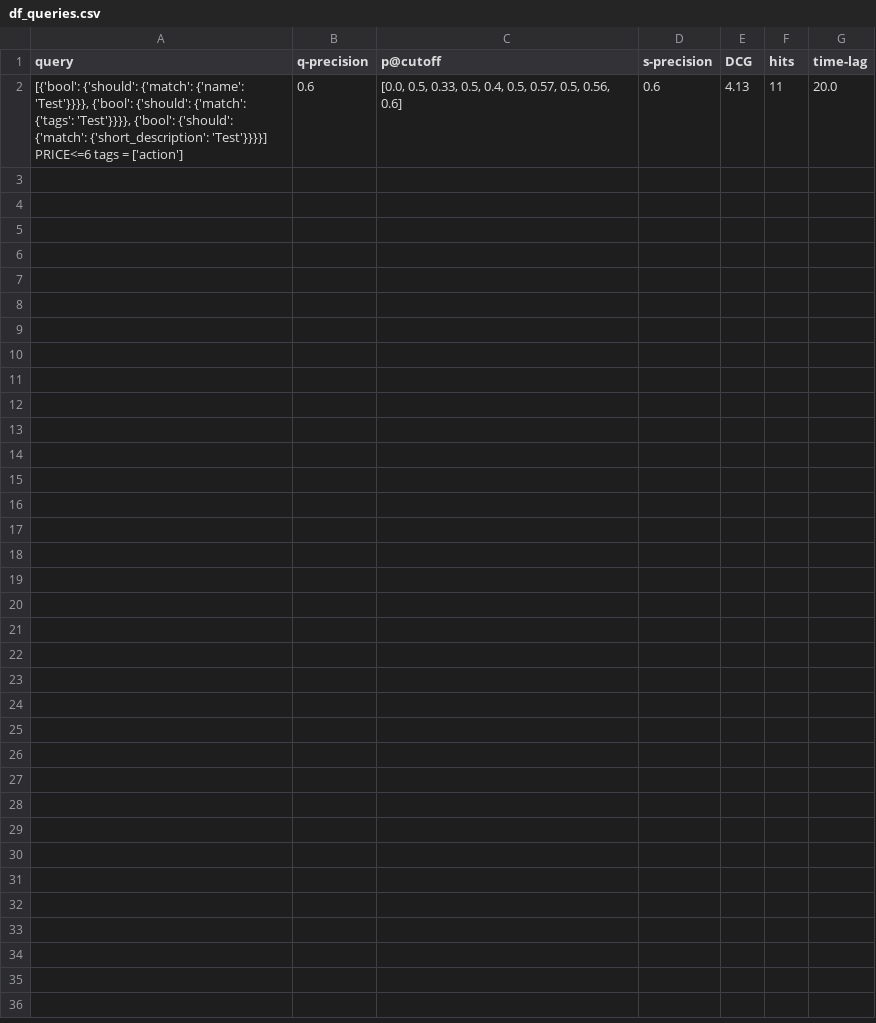
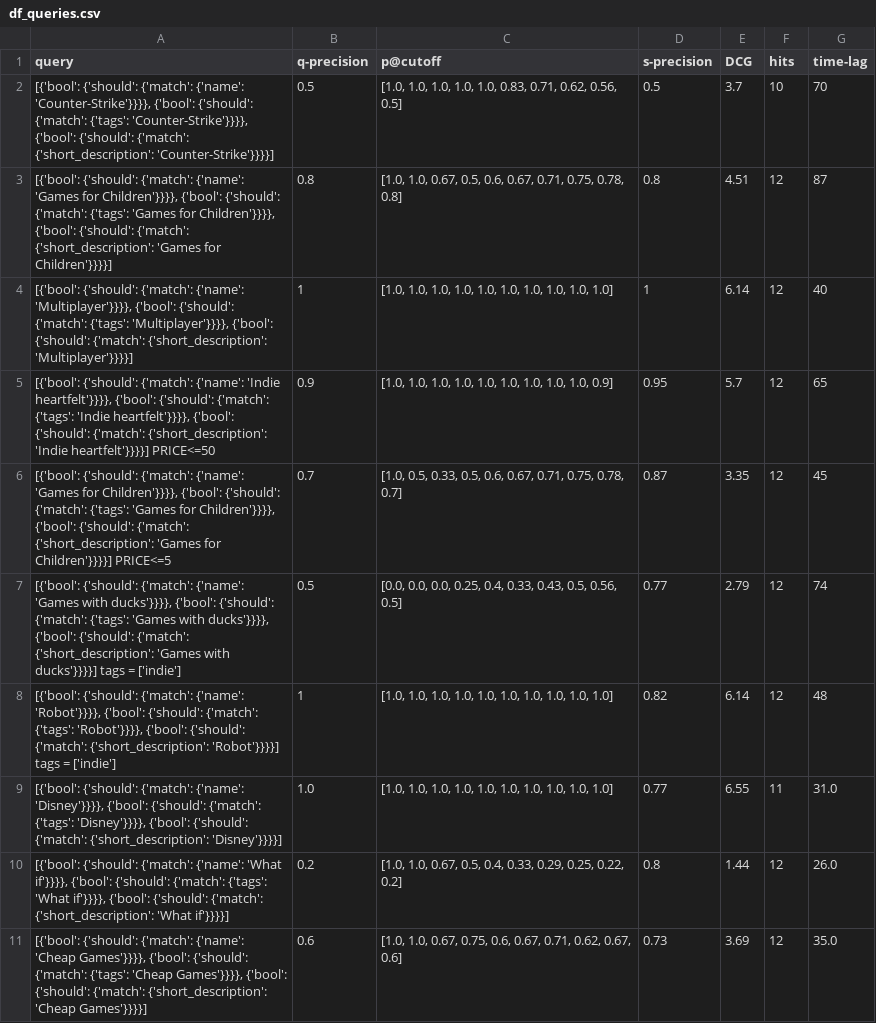
Before and after one commit to RussellSB/Stoogle, a CSV file: backend/evaluation/df_queries.csv, drawn as a sheet; removed rows and columns are numbered as before the commit, all else as after; the diff names each change by its address in the sheet, - before the commit and + after, or states it on an @@ line.

Commit message:
evaluation

```diff
--- a/backend/evaluation/df_queries.csv
+++ b/backend/evaluation/df_queries.csv
-row 2: [{'bool': {'should': {'match': {'name': 'Test'}}}}, {'bool': {'should': {'match': {'tags': 'Test'}}}}, {'bool': {'should': {'match': {'short_description': 'Test'}}}}] PRICE<=6 tags = ['action'] | 0.6 | [0.0, 0.5, 0.33, 0.5, 0.4, 0.5, 0.57, 0.5, 0.56, 0.6] | 0.6 | 4.13 | 11 | 20.0
+row 2: [{'bool': {'should': {'match': {'name': 'Counter-Strike'}}}}, {'bool': {'should': {'match': {'tags': 'Counter-Strike'}}}}, {'bool': {'should': {'match': {'short_description': 'Counter-Strike'}}}}] | 0.5 | [1.0, 1.0, 1.0, 1.0, 1.0, 0.83, 0.71, 0.62, 0.56, 0.5] | 0.5 | 3.7 | 10 | 70
+row 3: [{'bool': {'should': {'match': {'name': 'Games for Children'}}}}, {'bool': {'should': {'match': {'tags': 'Games for Children'}}}}, {'bool': {'should': {'match': {'short_description': 'Games for Children'}}}}] | 0.8 | [1.0, 1.0, 0.67, 0.5, 0.6, 0.67, 0.71, 0.75, 0.78, 0.8] | 0.8 | 4.51 | 12 | 87
+row 4: [{'bool': {'should': {'match': {'name': 'Multiplayer'}}}}, {'bool': {'should': {'match': {'tags': 'Multiplayer'}}}}, {'bool': {'should': {'match': {'short_description': 'Multiplayer'}}}}] | 1 | [1.0, 1.0, 1.0, 1.0, 1.0, 1.0, 1.0, 1.0, 1.0, 1.0] | 1 | 6.14 | 12 | 40
+row 5: [{'bool': {'should': {'match': {'name': 'Indie heartfelt'}}}}, {'bool': {'should': {'match': {'tags': 'Indie heartfelt'}}}}, {'bool': {'should': {'match': {'short_description': 'Indie heartfelt'}}}}] PRICE<=50 | 0.9 | [1.0, 1.0, 1.0, 1.0, 1.0, 1.0, 1.0, 1.0, 1.0, 0.9] | 0.95 | 5.7 | 12 | 65
+row 6: [{'bool': {'should': {'match': {'name': 'Games for Children'}}}}, {'bool': {'should': {'match': {'tags': 'Games for Children'}}}}, {'bool': {'should': {'match': {'short_description': 'Games for Children'}}}}] PRICE<=5 | 0.7 | [1.0, 0.5, 0.33, 0.5, 0.6, 0.67, 0.71, 0.75, 0.78, 0.7] | 0.87 | 3.35 | 12 | 45
+row 7: [{'bool': {'should': {'match': {'name': 'Games with ducks'}}}}, {'bool': {'should': {'match': {'tags': 'Games with ducks'}}}}, {'bool': {'should': {'match': {'short_description': 'Games with ducks'}}}}] tags = ['indie'] | 0.5 | [0.0, 0.0, 0.0, 0.25, 0.4, 0.33, 0.43, 0.5, 0.56, 0.5] | 0.77 | 2.79 | 12 | 74
+row 8: [{'bool': {'should': {'match': {'name': 'Robot'}}}}, {'bool': {'should': {'match': {'tags': 'Robot'}}}}, {'bool': {'should': {'match': {'short_description': 'Robot'}}}}] tags = ['indie'] | 1 | [1.0, 1.0, 1.0, 1.0, 1.0, 1.0, 1.0, 1.0, 1.0, 1.0] | 0.82 | 6.14 | 12 | 48
+row 9: [{'bool': {'should': {'match': {'name': 'Disney'}}}}, {'bool': {'should': {'match': {'tags': 'Disney'}}}}, {'bool': {'should': {'match': {'short_description': 'Disney'}}}}] | 1.0 | [1.0, 1.0, 1.0, 1.0, 1.0, 1.0, 1.0, 1.0, 1.0, 1.0] | 0.77 | 6.55 | 11 | 31.0
+row 10: [{'bool': {'should': {'match': {'name': 'What if'}}}}, {'bool': {'should': {'match': {'tags': 'What if'}}}}, {'bool': {'should': {'match': {'short_description': 'What if'}}}}] | 0.2 | [1.0, 1.0, 0.67, 0.5, 0.4, 0.33, 0.29, 0.25, 0.22, 0.2] | 0.8 | 1.44 | 12 | 26.0
+row 11: [{'bool': {'should': {'match': {'name': 'Cheap Games'}}}}, {'bool': {'should': {'match': {'tags': 'Cheap Games'}}}}, {'bool': {'should': {'match': {'short_description': 'Cheap Games'}}}}] | 0.6 | [1.0, 1.0, 0.67, 0.75, 0.6, 0.67, 0.71, 0.62, 0.67, 0.6] | 0.73 | 3.69 | 12 | 35.0
```
Also changed, not shown: 12 other files.
